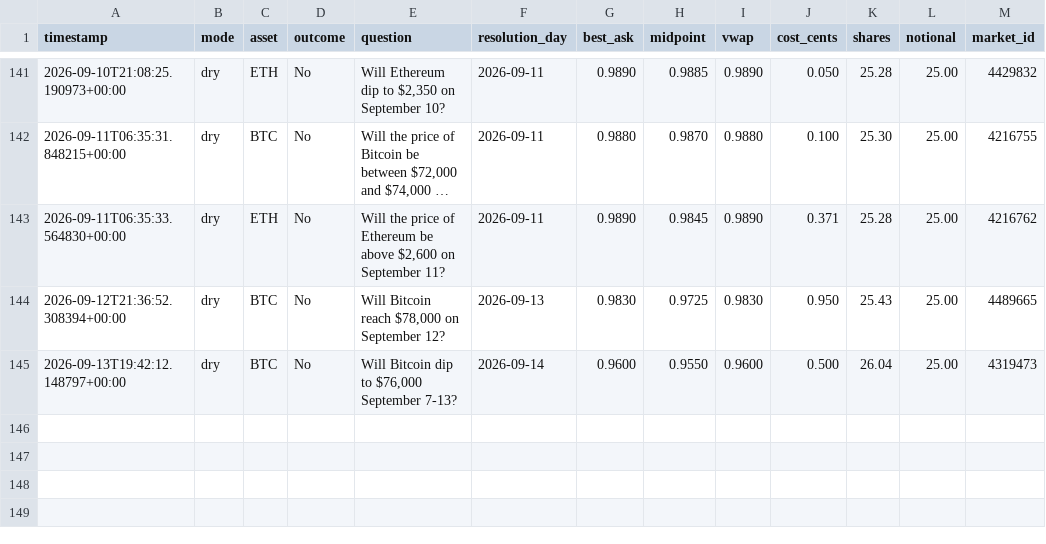
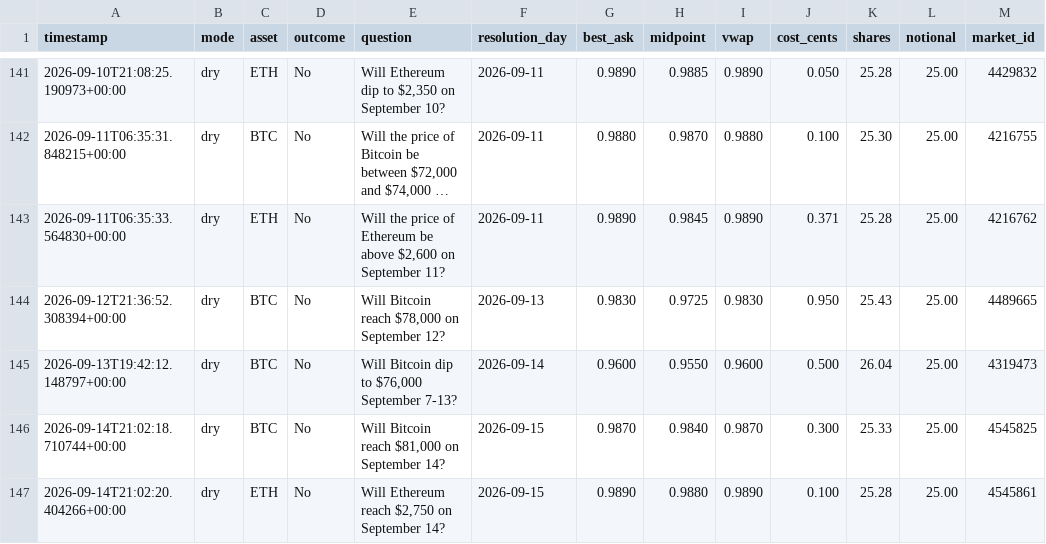
Before and after one commit to Roar-Coin/hindsight-bot, a CSV file: trades.csv, drawn as a sheet; only a part is shown, gaps mark what is left out; long unchanged cells end in ….

```diff
--- a/trades.csv
+++ b/trades.csv
@@ -145 +145,3 @@ timestamp,mode,asset,outcome,question,resolution_day,best_ask,midpoint,vwap,cost
 2026-09-13T19:42:12.148797+00:00,dry,BTC,No,"Will Bitcoin dip to $76,000 September 7-13?",2026-09-14,0.9600,0.9550,0.9600,0.500,26.04,25.00,4319473
+2026-09-14T21:02:18.710744+00:00,dry,BTC,No,"Will Bitcoin reach $81,000 on September 14?",2026-09-15,0.9870,0.9840,0.9870,0.300,25.33,25.00,4545825
+2026-09-14T21:02:20.404266+00:00,dry,ETH,No,"Will Ethereum reach $2,750 on September 14?",2026-09-15,0.9890,0.9880,0.9890,0.100,25.28,25.00,4545861
```
Also changed, not shown: 1 other file.
